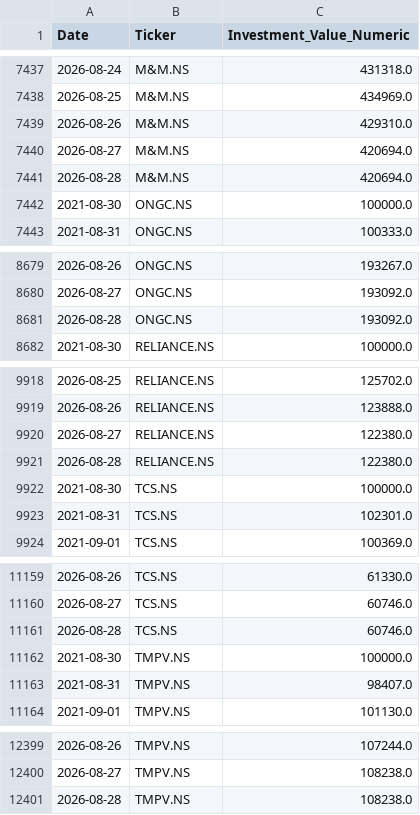
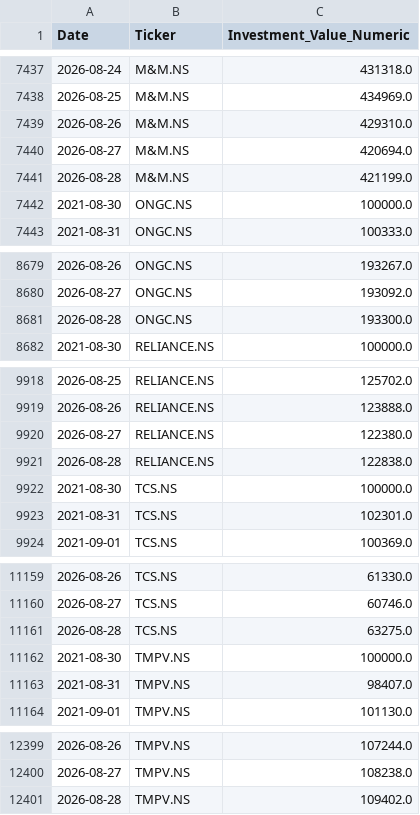
Before and after one commit to nbx0021/indian-stock-market, a CSV file: data/stock_growth.csv, drawn as a sheet; only a part is shown, gaps mark what is left out; the diff covers the shown part only.

```diff
--- a/data/stock_growth.csv
+++ b/data/stock_growth.csv
@@ -7440,3 +7440,3 @@ Date,Ticker,Investment_Value_Numeric
 2026-08-27,M&M.NS,420694.0
-2026-08-28,M&M.NS,420694.0
+2026-08-28,M&M.NS,421199.0
 2021-08-30,ONGC.NS,100000.0
@@ -8680,3 +8680,3 @@ Date,Ticker,Investment_Value_Numeric
 2026-08-27,ONGC.NS,193092.0
-2026-08-28,ONGC.NS,193092.0
+2026-08-28,ONGC.NS,193300.0
 2021-08-30,RELIANCE.NS,100000.0
@@ -9920,3 +9920,3 @@ Date,Ticker,Investment_Value_Numeric
 2026-08-27,RELIANCE.NS,122380.0
-2026-08-28,RELIANCE.NS,122380.0
+2026-08-28,RELIANCE.NS,122838.0
 2021-08-30,TCS.NS,100000.0
@@ -11160,3 +11160,3 @@ Date,Ticker,Investment_Value_Numeric
 2026-08-27,TCS.NS,60746.0
-2026-08-28,TCS.NS,60746.0
+2026-08-28,TCS.NS,63275.0
 2021-08-30,TMPV.NS,100000.0
@@ -12400,2 +12400,2 @@ Date,Ticker,Investment_Value_Numeric
 2026-08-27,TMPV.NS,108238.0
-2026-08-28,TMPV.NS,108238.0
+2026-08-28,TMPV.NS,109402.0
```
Also changed, not shown: 5 edited cells elsewhere in this file, data/nifty50_sectors.csv, data/stock_correlation.csv, 2 other files.
